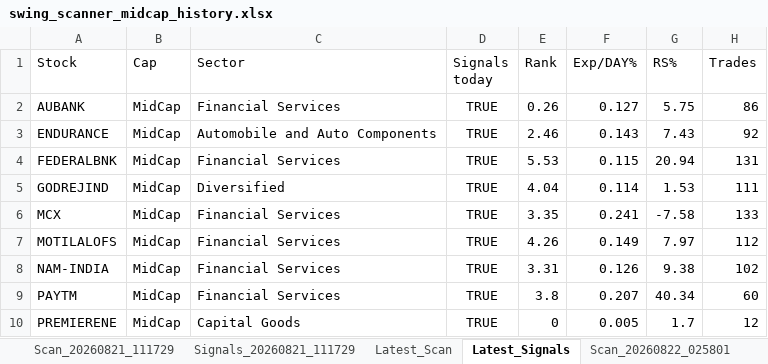
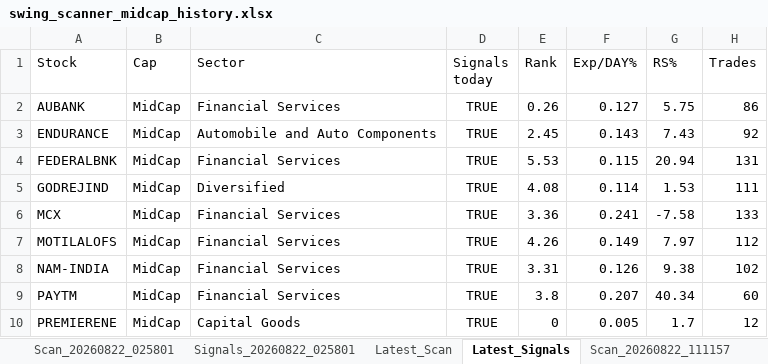
Before and after one commit to PavanSaiNekkala/Swing_Scanner_Latest, an Excel workbook: downloads/history/swing_scanner_midcap_history.xlsx, sheet Latest_Signals, drawn as a sheet; only a part is shown; values as stored, in another font and other column widths than the file's, no borders; the diff names each change by its address in the sheet, - before the commit and + after, or states it on an @@ line.

```diff
--- a/downloads/history/swing_scanner_midcap_history.xlsx (sheet Latest_Signals)
+++ b/downloads/history/swing_scanner_midcap_history.xlsx (sheet Latest_Signals)
+sheet tab: Scan_20260822_111157
@@ sheet tab order changed: Scan_20260822_025801 | Signals_20260822_025801 | Latest_Scan | Latest_Signals | Scan_20260822_111157 @@
-E3 (Rank): 2.46
+E3 (Rank): 2.45
-E5 (Rank): 4.04
+E5 (Rank): 4.08
-E6 (Rank): 3.35
+E6 (Rank): 3.36
```
Also changed, not shown: sheet Latest_Scan, other sheet tabs.
